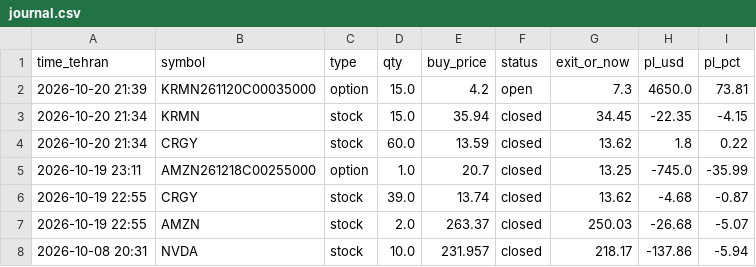
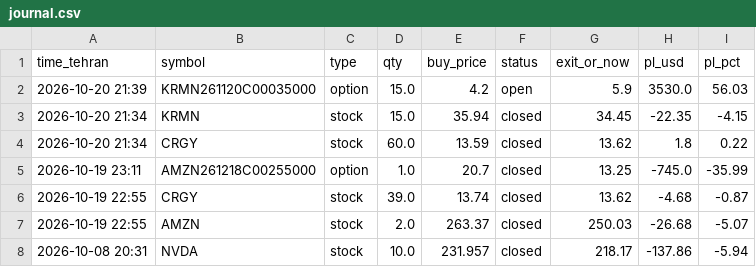
Before and after one commit to hsalehi10087/hossein-trading-bot, a CSV file: strategy_1h/journal.csv, drawn as a sheet; only a part is shown.

```diff
--- a/strategy_1h/journal.csv
+++ b/strategy_1h/journal.csv
@@ -1,3 +1,3 @@
 time_tehran,symbol,type,qty,buy_price,status,exit_or_now,pl_usd,pl_pct
-2026-10-20 21:39,KRMN261120C00035000,option,15.0,4.2,open,7.3,4650.0,73.81
+2026-10-20 21:39,KRMN261120C00035000,option,15.0,4.2,open,5.9,3530.0,56.03
 2026-10-20 21:34,KRMN,stock,15.0,35.94,closed,34.45,-22.35,-4.15
```
